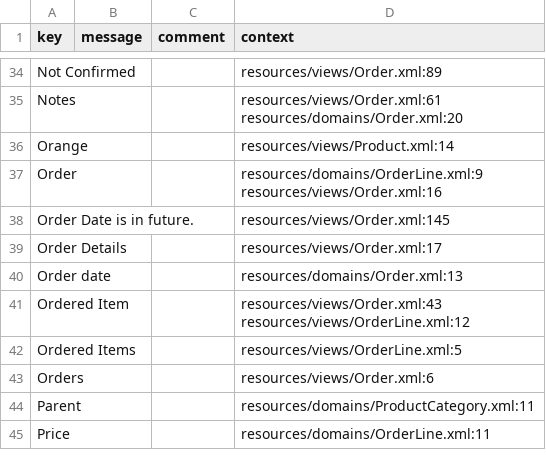
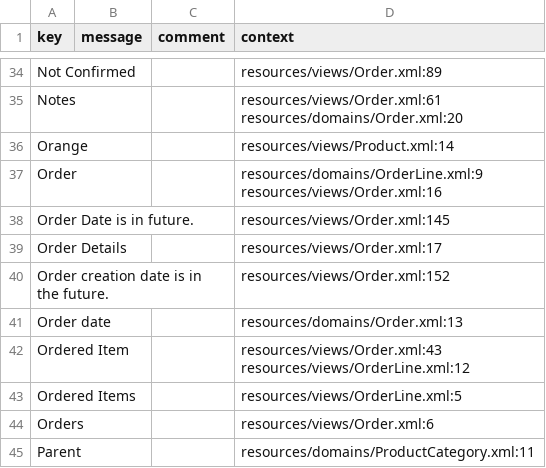
Before and after one commit to chaabni/axelor-demo, a CSV file: axelor-sale/src/main/resources/i18n/messages.csv, drawn as a sheet; only a part is shown, gaps mark what is left out; the shorter side is filled out with more unchanged rows.

Commit message:
Updated translations.

```diff
--- a/axelor-sale/src/main/resources/i18n/messages.csv
+++ b/axelor-sale/src/main/resources/i18n/messages.csv
@@ -50,2 +50,3 @@ resources/views/Order.xml:16"
 "Order Details","","","resources/views/Order.xml:17"
+"Order creation date is in the future.","","","resources/views/Order.xml:152"
 "Order date","","","resources/domains/Order.xml:13"
```
Also changed, not shown: axelor-sale/src/main/resources/i18n/messages_en.csv, axelor-sale/src/main/resources/i18n/messages_fr.csv.
